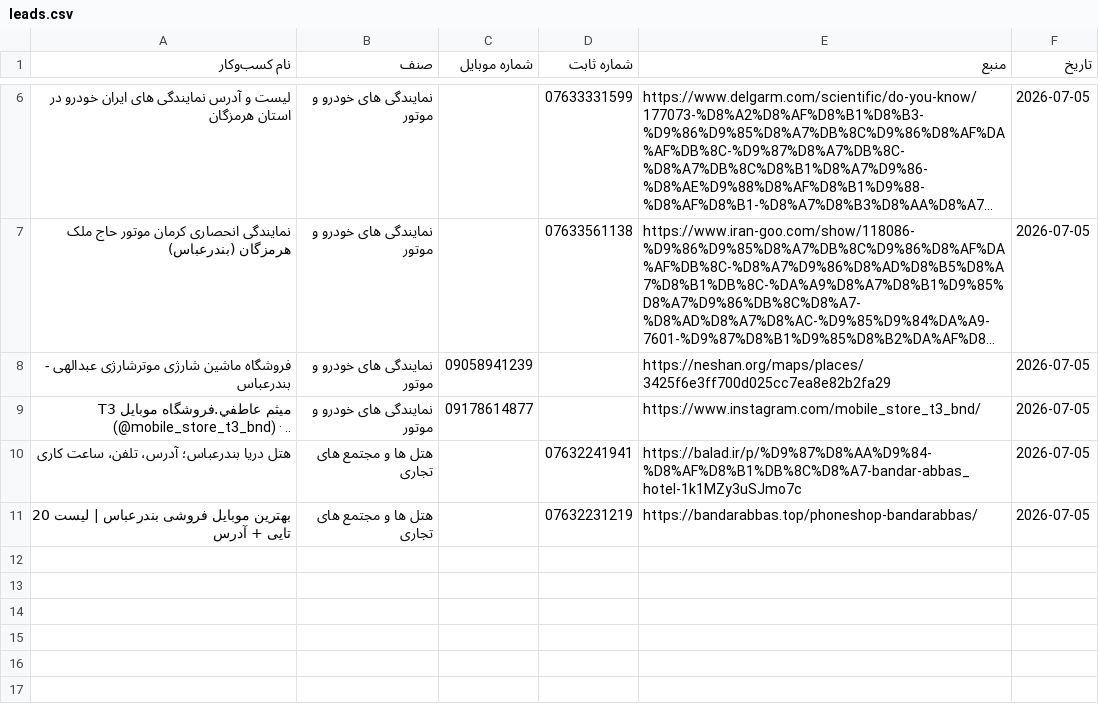
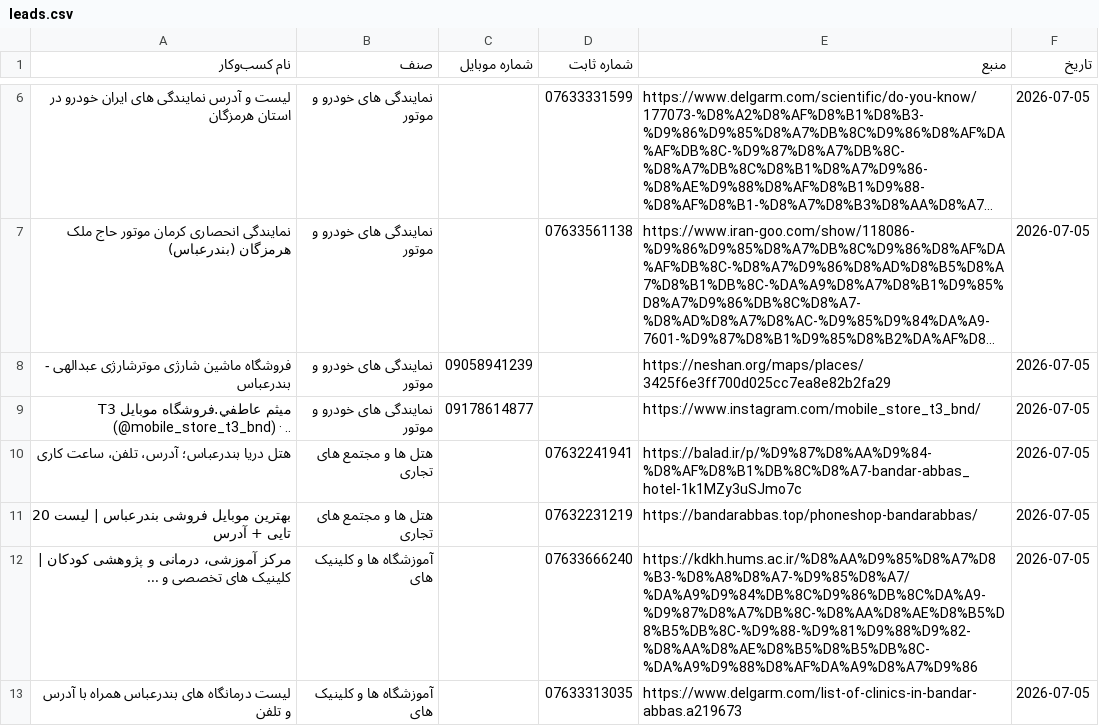
Before and after one commit to daricheh-cyber/Bandarabbasloop, a CSV file: leads.csv, drawn as a sheet; only a part is shown, gaps mark what is left out; long unchanged cells end in …; the diff names each change by its address in the sheet, - before the commit and + after, or states it on an @@ line.

Commit message:
leads - 2026-07-05 13:22 UTC

```diff
--- a/leads.csv
+++ b/leads.csv
+row 12: مرکز آموزشی، درمانی و پژوهشی کودکان | کلینیک های تخصصی و ... | آموزشگاه ها و کلینیک های |  | 07633666240 | https://kdkh.hums.ac.ir/%D8%AA%D9%85%D8%A7%D8%B3-%D8%A8%D8%A7-%D9%85%D8%A7/%DA%A9%D9%84%DB%8C%D9%86%DB%8C%DA%A9-%D9%87%D8%A7%DB%8C-%D8%AA%D8%AE%D8%B5%D8%B5%DB%8C-%D9%88-%D9%81%D9%88%D9%82-%D8%AA%D8%AE%D8%B5%D8%B5%DB%8C-%DA%A9%D9%88%D8%AF%DA%A9%D8%A7%D9%86 | 2026-07-05
+row 13: لیست درمانگاه های بندرعباس همراه با آدرس و تلفن | آموزشگاه ها و کلینیک های |  | 07633313035 | https://www.delgarm.com/list-of-clinics-in-bandar-abbas.a219673 | 2026-07-05
```
